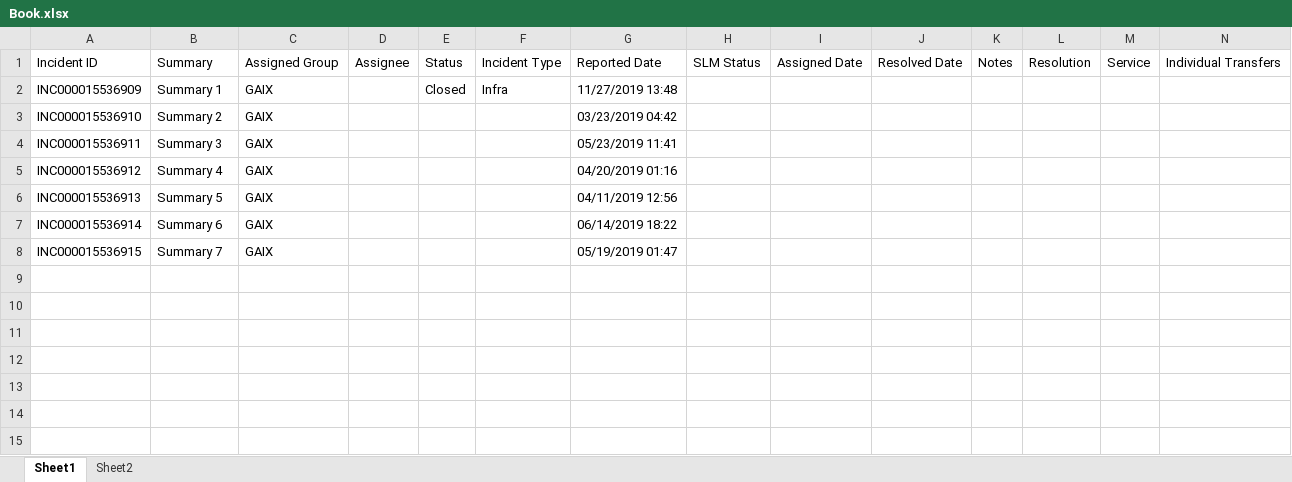
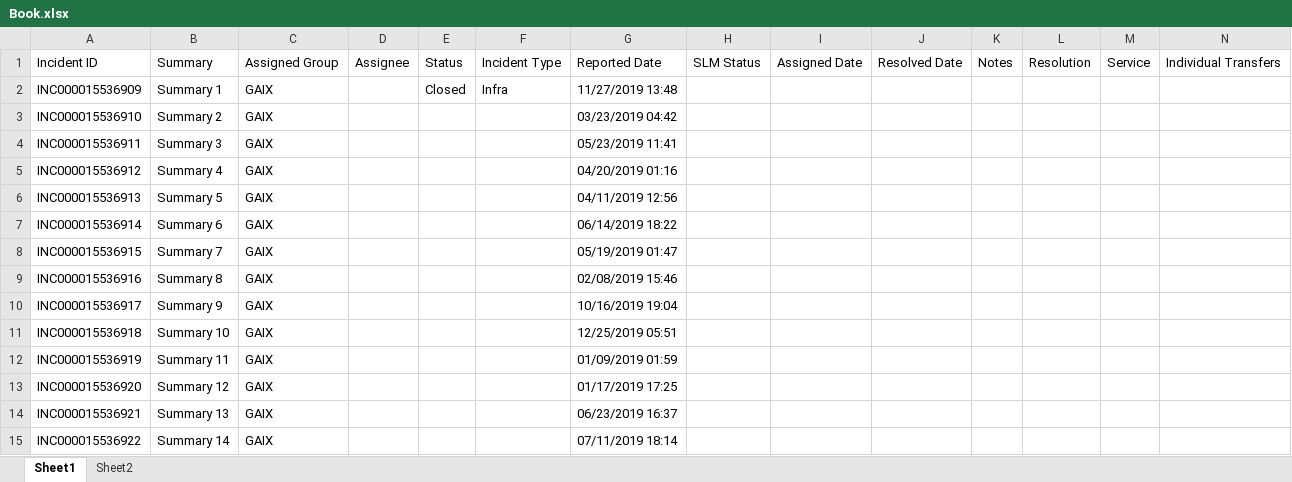
Before and after one commit to tubloo/data-scraper, an Excel workbook: files/reports/Book.xlsx, sheet Sheet1, drawn as a sheet; values as stored, in another font and other column widths than the file's, no borders; the diff names each change by its address in the sheet, - before the commit and + after, or states it on an @@ line.

```diff
--- a/files/reports/Book.xlsx (sheet Sheet1)
+++ b/files/reports/Book.xlsx (sheet Sheet1)
+row 9: INC000015536916 | Summary 8 | GAIX |  |  |  | 02/08/2019 15:46
+row 10: INC000015536917 | Summary 9 | GAIX |  |  |  | 10/16/2019 19:04
+row 11: INC000015536918 | Summary 10 | GAIX |  |  |  | 12/25/2019 05:51
+row 12: INC000015536919 | Summary 11 | GAIX |  |  |  | 01/09/2019 01:59
+row 13: INC000015536920 | Summary 12 | GAIX |  |  |  | 01/17/2019 17:25
+row 14: INC000015536921 | Summary 13 | GAIX |  |  |  | 06/23/2019 16:37
+row 15: INC000015536922 | Summary 14 | GAIX |  |  |  | 07/11/2019 18:14
```
Also changed, not shown: sheet Sheet2, 6 other files.
